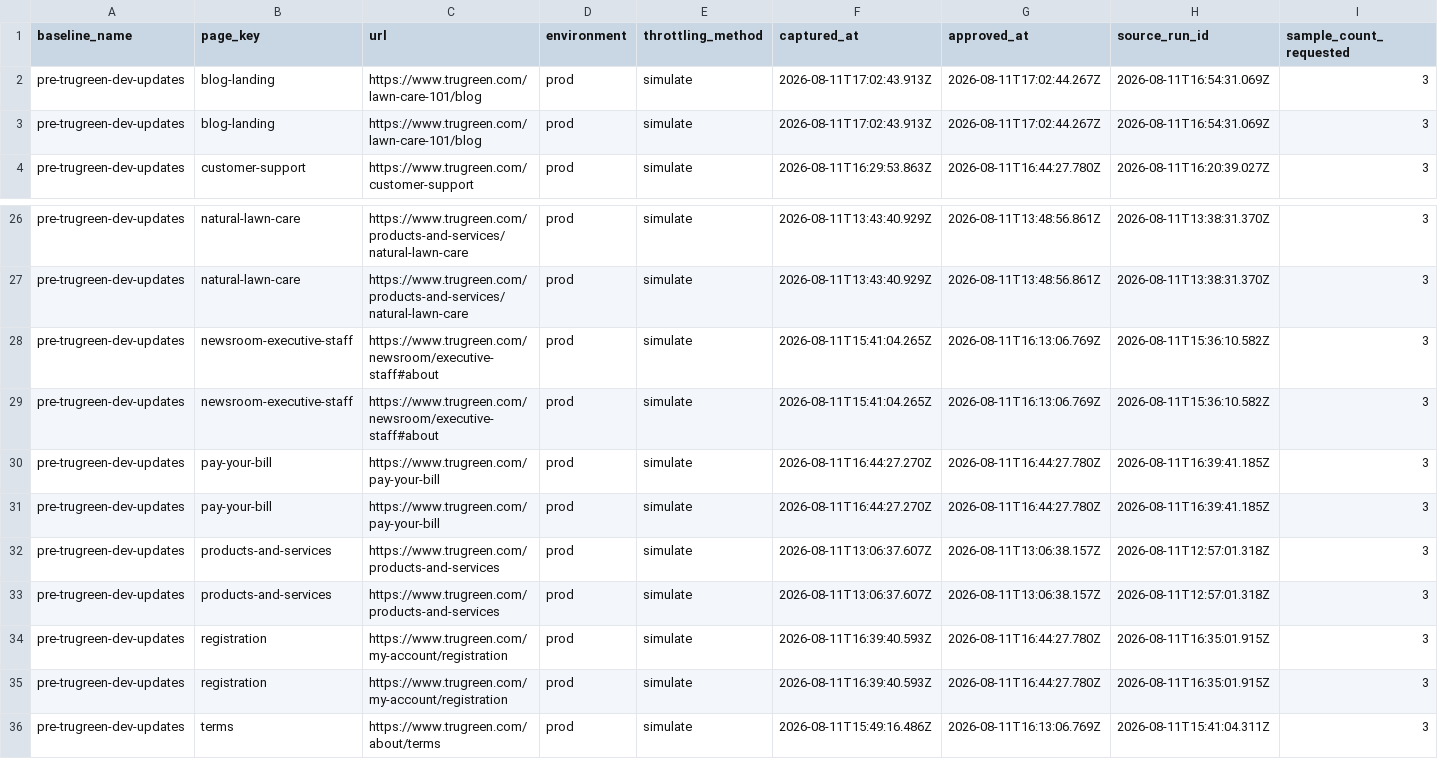
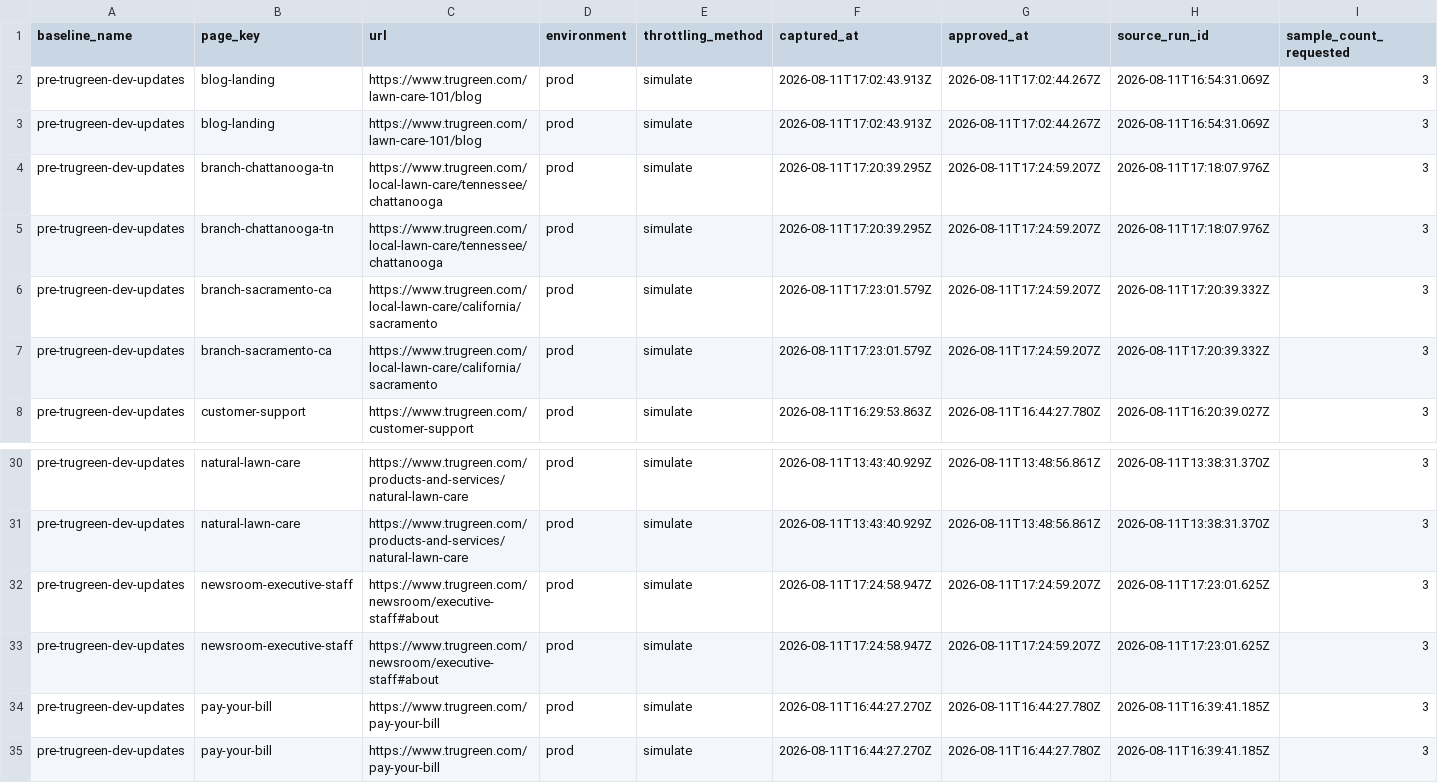
Before and after one commit to sharee-thompson/trugreen, a CSV file: performance/performance-report/approved-baselines.csv, drawn as a sheet; only a part is shown, gaps mark what is left out; the shorter side is filled out with more unchanged rows; addresses are those after the commit; rows hold the shown columns only; the diff names each change by its address in the sheet, - before the commit and + after, or states it on an @@ line.

```diff
--- a/performance/performance-report/approved-baselines.csv
+++ b/performance/performance-report/approved-baselines.csv
+row 4: pre-trugreen-dev-updates | branch-chattanooga-tn | https://www.trugreen.com/local-lawn-care/tennessee/chattanooga | prod | simulate | 2026-08-11T17:20:39.295Z | 2026-08-11T17:24:59.207Z | 2026-08-11T17:18:07.976Z | 3
+row 5: pre-trugreen-dev-updates | branch-chattanooga-tn | https://www.trugreen.com/local-lawn-care/tennessee/chattanooga | prod | simulate | 2026-08-11T17:20:39.295Z | 2026-08-11T17:24:59.207Z | 2026-08-11T17:18:07.976Z | 3
+row 6: pre-trugreen-dev-updates | branch-sacramento-ca | https://www.trugreen.com/local-lawn-care/california/sacramento | prod | simulate | 2026-08-11T17:23:01.579Z | 2026-08-11T17:24:59.207Z | 2026-08-11T17:20:39.332Z | 3
+row 7: pre-trugreen-dev-updates | branch-sacramento-ca | https://www.trugreen.com/local-lawn-care/california/sacramento | prod | simulate | 2026-08-11T17:23:01.579Z | 2026-08-11T17:24:59.207Z | 2026-08-11T17:20:39.332Z | 3
-F32:F33 (captured_at): 2026-08-11T15:41:04.265Z
+F32:F33 (captured_at): 2026-08-11T17:24:58.947Z
-G32:G33 (approved_at): 2026-08-11T16:13:06.769Z
+G32:G33 (approved_at): 2026-08-11T17:24:59.207Z
-H32:H33 (source_run_id): 2026-08-11T15:36:10.582Z
+H32:H33 (source_run_id): 2026-08-11T17:23:01.625Z
```
Also changed, not shown: performance/performance-report/performance-history-seconds.csv, 15 other files.
